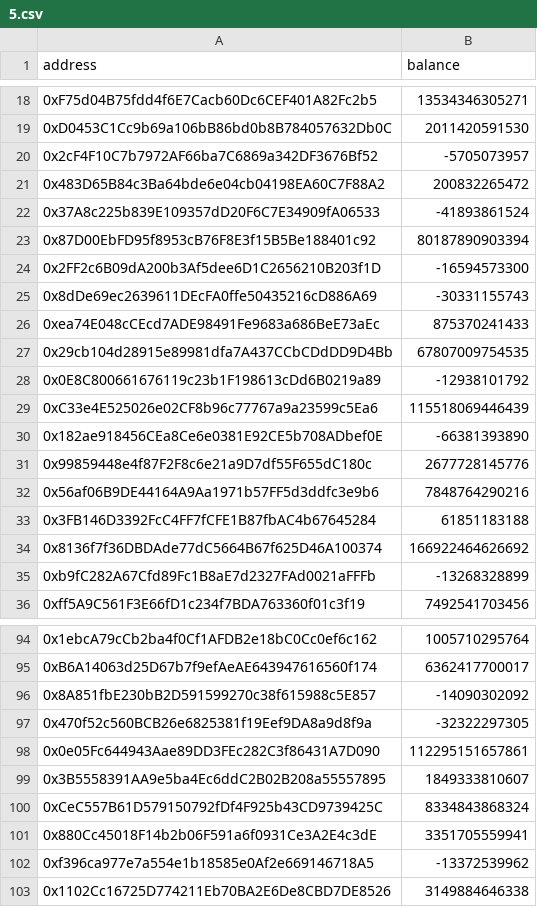
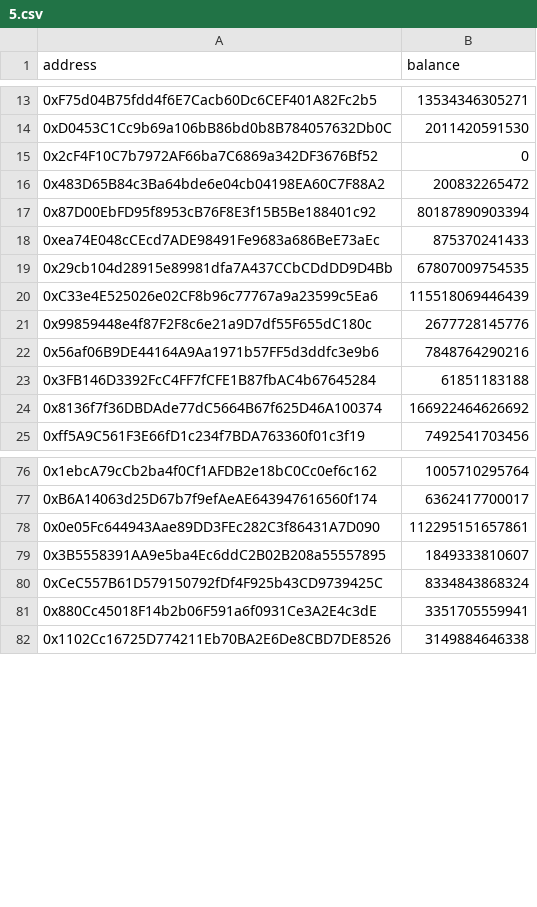
Before and after one commit to mathisbeauty/snapshot-scraper, a CSV file: cache/agi_stake/5.csv, drawn as a sheet; only a part is shown, gaps mark what is left out; removed rows and columns are numbered as before the commit, all else as after; the diff covers the shown part only; the diff names each change by its address in the sheet, - before the commit and + after, or states it on an @@ line.

```diff
--- a/cache/agi_stake/5.csv
+++ b/cache/agi_stake/5.csv
-B15 (balance): -5705073957
+B15 (balance): 0
-row 22: 0x37A8c225b839E109357dD20F6C7E34909fA06533 | -41893861524
-row 24: 0x2FF2c6B09dA200b3Af5dee6D1C2656210B203f1D | -16594573300
-row 25: 0x8dDe69ec2639611DEcFA0ffe50435216cD886A69 | -30331155743
-row 28: 0x0E8C800661676119c23b1F198613cDd6B0219a89 | -12938101792
-row 30: 0x182ae918456CEa8Ce6e0381E92CE5b708ADbef0E | -66381393890
-row 35: 0xb9fC282A67Cfd89Fc1B8aE7d2327FAd0021aFFFb | -13268328899
-row 96: 0x8A851fbE230bB2D591599270c38f615988c5E857 | -14090302092
-row 97: 0x470f52c560BCB26e6825381f19Eef9DA8a9d8f9a | -32322297305
-row 102: 0xf396ca977e7a554e1b18585e0Af2e669146718A5 | -13372539962
```
Also changed, not shown: 1 added row, 36 removed rows, 3 moved rows and 17 edited cells elsewhere in this file, cache/agi_stake/2.csv, cache/agi_stake/3.csv, 12 other files.
